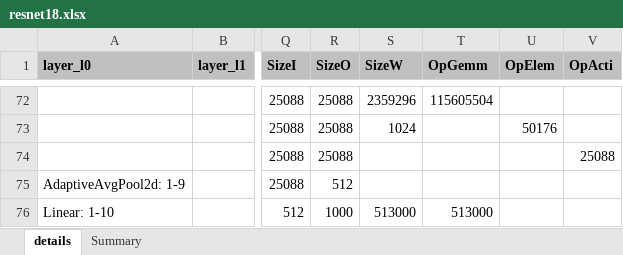
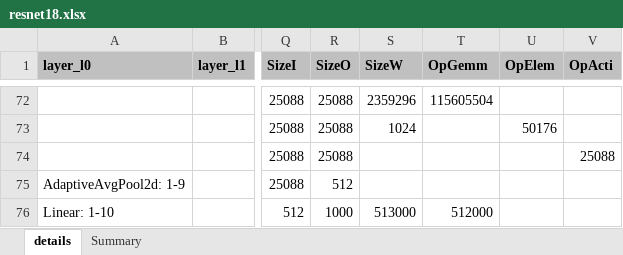
Before and after one commit to alexhegit/NNparser, an Excel workbook: outputs/torch/resnet18.xlsx, sheet details, drawn as a sheet; only a part is shown, gaps mark what is left out; values as stored, in another font and other column widths than the file's, no borders; conditional formats not drawn; the diff names each change by its address in the sheet, - before the commit and + after, or states it on an @@ line.

```diff
--- a/outputs/torch/resnet18.xlsx (sheet details)
+++ b/outputs/torch/resnet18.xlsx (sheet details)
-T76 (OpGemm): 513000
+T76 (OpGemm): 512000
```
Also changed, not shown: sheet Summary, 6 other files.
